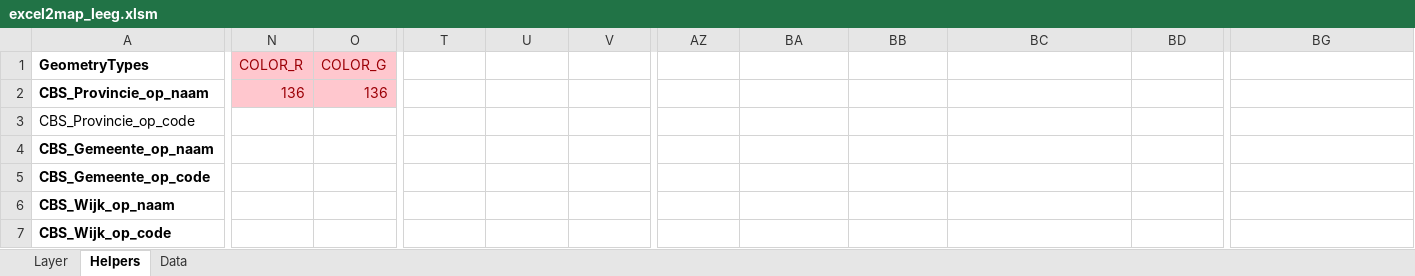
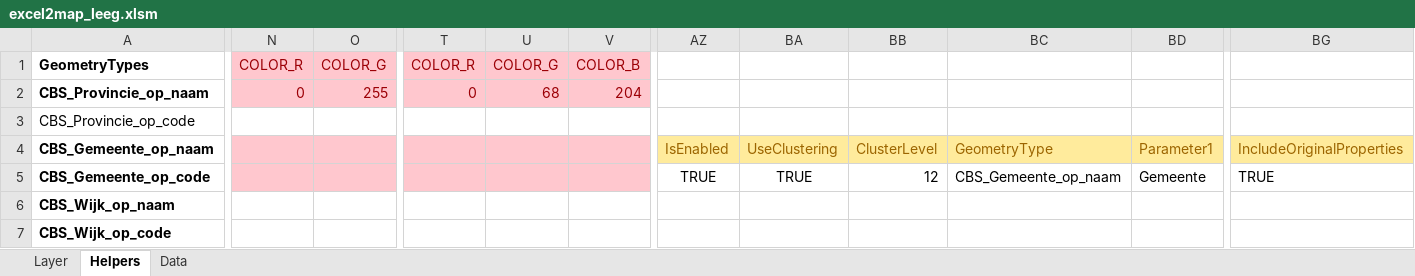
Before and after one commit to TNOCS/csWeb, an Excel workbook: Excel2Map/excel2map_leeg.xlsm, sheet Helpers, drawn as a sheet; only a part is shown, gaps mark what is left out; values as stored, in another font and other column widths than the file's, no borders; the diff covers the shown part only; the diff names each change by its address in the sheet, - before the commit and + after, or states it on an @@ line.

```diff
--- a/Excel2Map/excel2map_leeg.xlsm (sheet Helpers)
+++ b/Excel2Map/excel2map_leeg.xlsm (sheet Helpers)
-T1: (empty)
+T1: COLOR_R
-T1:V2 fill: none
+T1:V2 fill: #FFC7CE
-U1: (empty)
+U1: COLOR_G
-V1: (empty)
+V1: COLOR_B
-N2: 136
+N2: 0
-O2: 136
+O2: 255
-T2: (empty)
+T2: 0
-U2: (empty)
+U2: 68
-V2: (empty)
+V2: 204
-N4:V5 fill: none
+N4:V5 fill: #FFC7CE
-AZ4: (empty)
+AZ4: IsEnabled
-AZ4:BG4 fill: none
+AZ4:BG4 fill: #FFEB9C
-BA4: (empty)
+BA4: UseClustering
-BB4: (empty)
+BB4: ClusterLevel
-BC4: (empty)
+BC4: GeometryType
-BD4: (empty)
+BD4: Parameter1
-BG4: (empty)
+BG4: IncludeOriginalProperties
-AZ5: (empty)
+AZ5: TRUE
-BA5: (empty)
+BA5: TRUE
-BB5: (empty)
+BB5: 12
-BC5: (empty)
+BC5: CBS_Gemeente_op_naam
-BD5: (empty)
+BD5: Gemeente
-BG5: (empty)
+BG5: TRUE
```
Also changed, not shown: 3 edited cells and cell formats elsewhere in this sheet, sheet Layer, formulas that keep their value, charts or pictures, Excel2Map/excel2map_example.xlsm, 1 other file.
